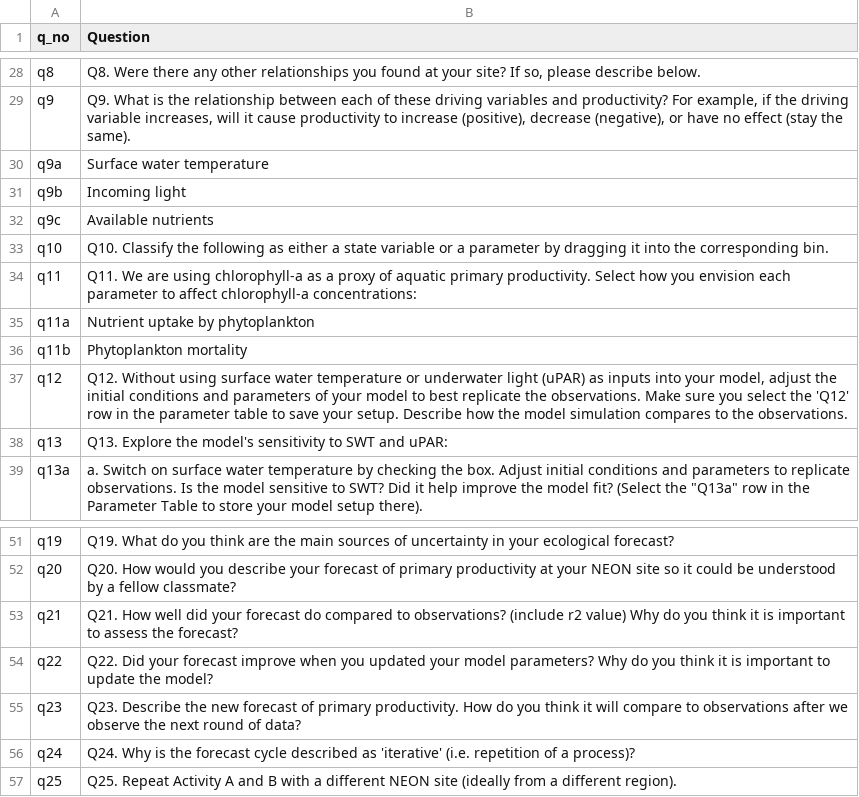
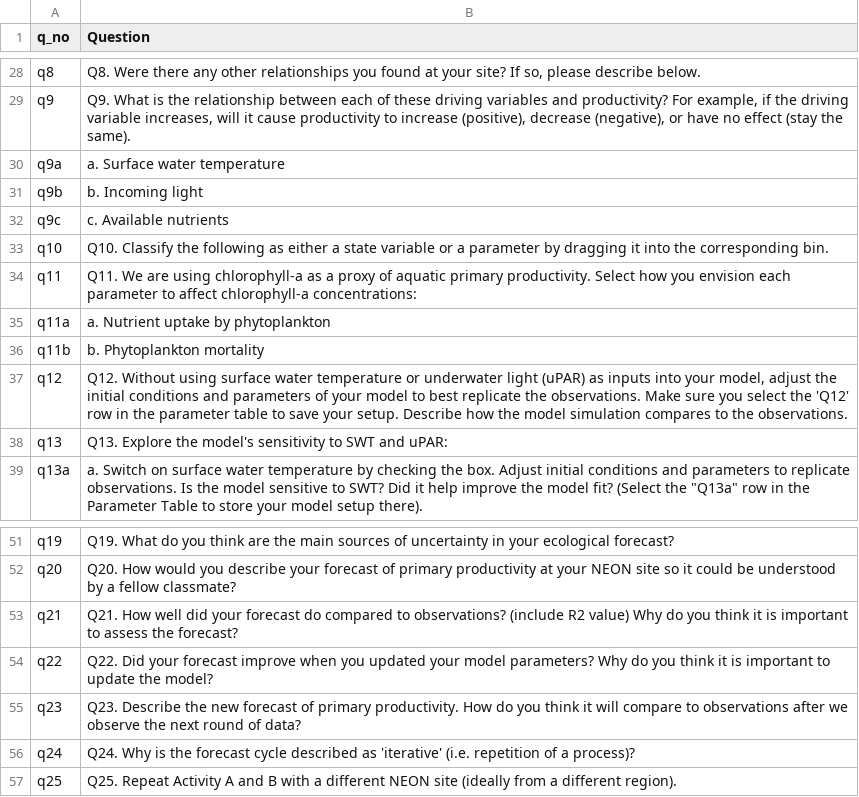
Before and after one commit to MacrosystemsEDDIE/module5, a CSV file: data/handout_questions.csv, drawn as a sheet; only a part is shown, gaps mark what is left out.

Commit message:
Small text updates

```diff
--- a/data/handout_questions.csv
+++ b/data/handout_questions.csv
@@ -29,9 +29,9 @@ q8,"Q8. Were there any other relationships you found at your site? If so, please
 q9,"Q9. What is the relationship between each of these driving variables and productivity? For example, if the driving variable increases, will it cause productivity to increase (positive), decrease (negative), or have no effect (stay the same)."
-q9a,Surface water temperature
-q9b,Incoming light
-q9c,Available nutrients
+q9a,a. Surface water temperature
+q9b,b. Incoming light
+q9c,c. Available nutrients
 q10,Q10. Classify the following as either a state variable or a parameter by dragging it into the corresponding bin.
 q11,Q11. We are using chlorophyll-a as a proxy of aquatic primary productivity. Select how you envision each parameter to affect chlorophyll-a concentrations:
-q11a,Nutrient uptake by phytoplankton
-q11b,Phytoplankton mortality
+q11a,a. Nutrient uptake by phytoplankton
+q11b,b. Phytoplankton mortality
 q12,"Q12. Without using surface water temperature or underwater light (uPAR) as inputs into your model, adjust the initial conditions and parameters of your model to best replicate the observations. Make sure you select the 'Q12' row in the parameter table to save your setup. Describe how the model simulation compares to the observations."
@@ -52,3 +52,3 @@ q19,Q19. What do you think are the main sources of uncertainty in your ecologica
 q20,Q20. How would you describe your forecast of primary productivity at your NEON site so it could be understood by a fellow classmate?
-q21,Q21. How well did your forecast do compared to observations? (include r2 value) Why do you think it is important to assess the forecast?
+q21,Q21. How well did your forecast do compared to observations? (include R2 value) Why do you think it is important to assess the forecast?
 q22,Q22. Did your forecast improve when you updated your model parameters? Why do you think it is important to update the model?
```
